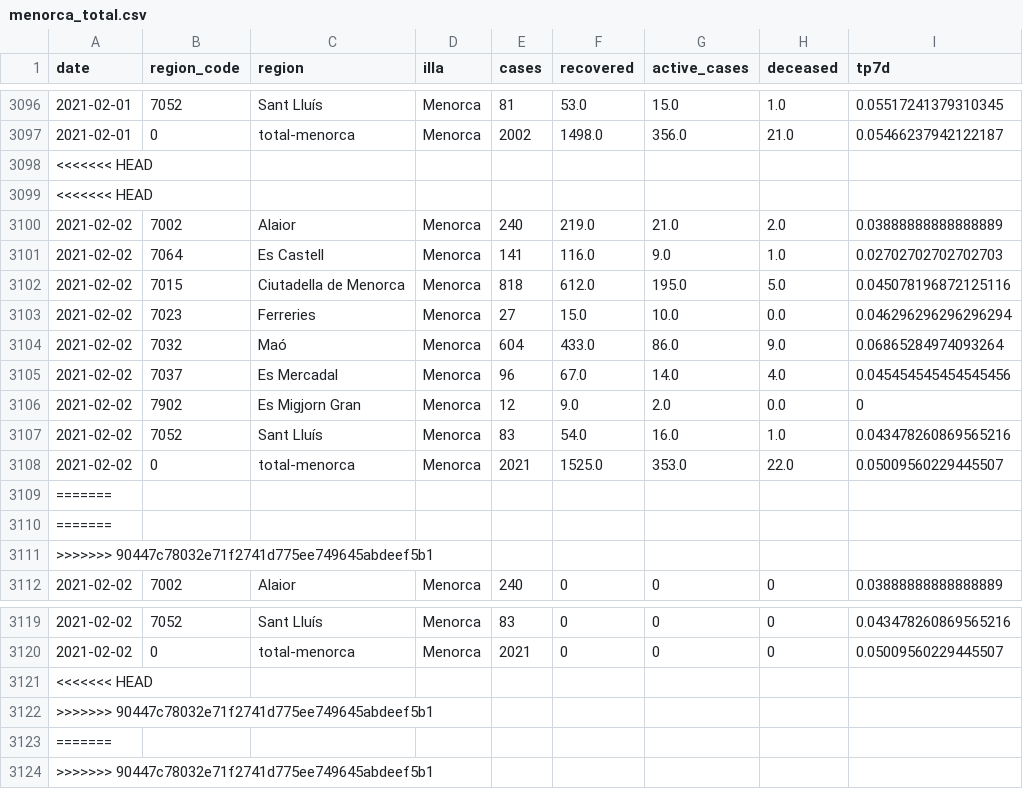
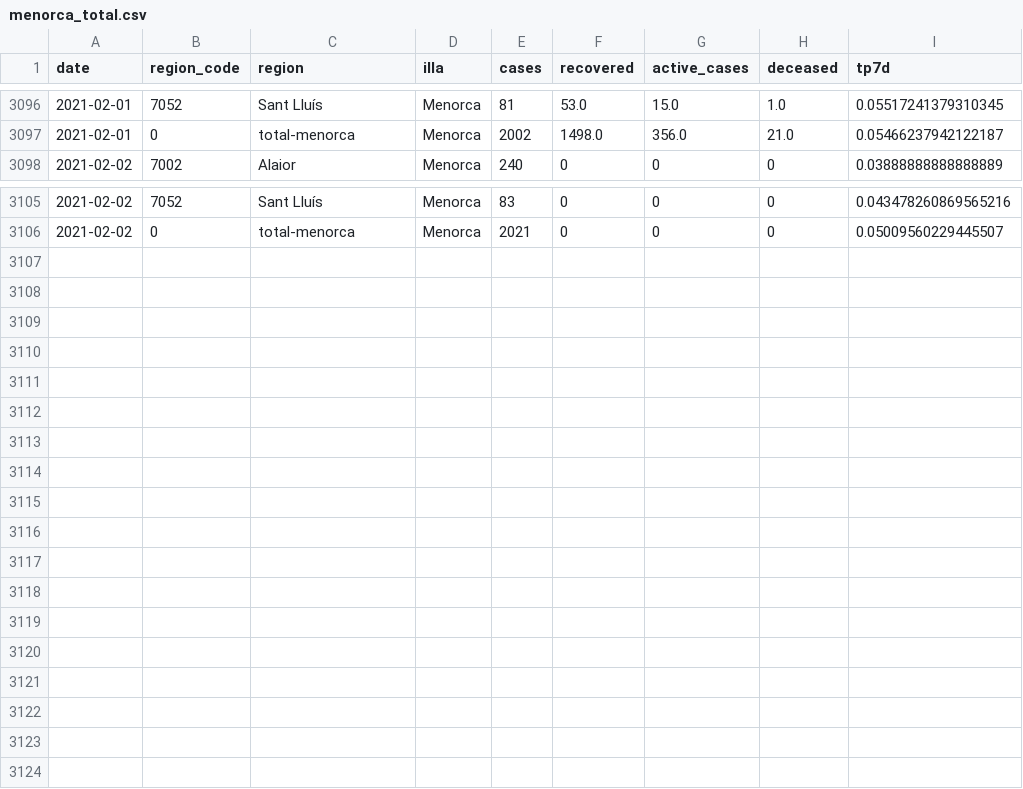
Before and after one commit to jaumeperello/covid_ib, a CSV file: data/menorca_total.csv, drawn as a sheet; only a part is shown, gaps mark what is left out; the diff names each change by its address in the sheet, - before the commit and + after, or states it on an @@ line.

Commit message:
new data

```diff
--- a/data/menorca_total.csv
+++ b/data/menorca_total.csv
-row 3098: <<<<<<< HEAD
-row 3099: <<<<<<< HEAD
-row 3100: 2021-02-02 | 7002 | Alaior | Menorca | 240 | 219.0 | 21.0 | 2.0 | 0.03888888888888889
-row 3101: 2021-02-02 | 7064 | Es Castell | Menorca | 141 | 116.0 | 9.0 | 1.0 | 0.02702702702702703
-row 3102: 2021-02-02 | 7015 | Ciutadella de Menorca | Menorca | 818 | 612.0 | 195.0 | 5.0 | 0.045078196872125116
-row 3103: 2021-02-02 | 7023 | Ferreries | Menorca | 27 | 15.0 | 10.0 | 0.0 | 0.046296296296296294
-row 3104: 2021-02-02 | 7032 | Maó | Menorca | 604 | 433.0 | 86.0 | 9.0 | 0.06865284974093264
-row 3105: 2021-02-02 | 7037 | Es Mercadal | Menorca | 96 | 67.0 | 14.0 | 4.0 | 0.045454545454545456
-row 3106: 2021-02-02 | 7902 | Es Migjorn Gran | Menorca | 12 | 9.0 | 2.0 | 0.0 | 0
-row 3107: 2021-02-02 | 7052 | Sant Lluís | Menorca | 83 | 54.0 | 16.0 | 1.0 | 0.043478260869565216
-row 3108: 2021-02-02 | 0 | total-menorca | Menorca | 2021 | 1525.0 | 353.0 | 22.0 | 0.05009560229445507
-row 3109: =======
-row 3110: =======
-row 3111: >>>>>>> 90447c78032e71f2741d775ee749645abdeef5b1
-row 3121: <<<<<<< HEAD
-row 3122: >>>>>>> 90447c78032e71f2741d775ee749645abdeef5b1
-row 3123: =======
-row 3124: >>>>>>> 90447c78032e71f2741d775ee749645abdeef5b1
```
Also changed, not shown: data/eivissa_total.csv, data/formentera_total.csv, 2 other files.
